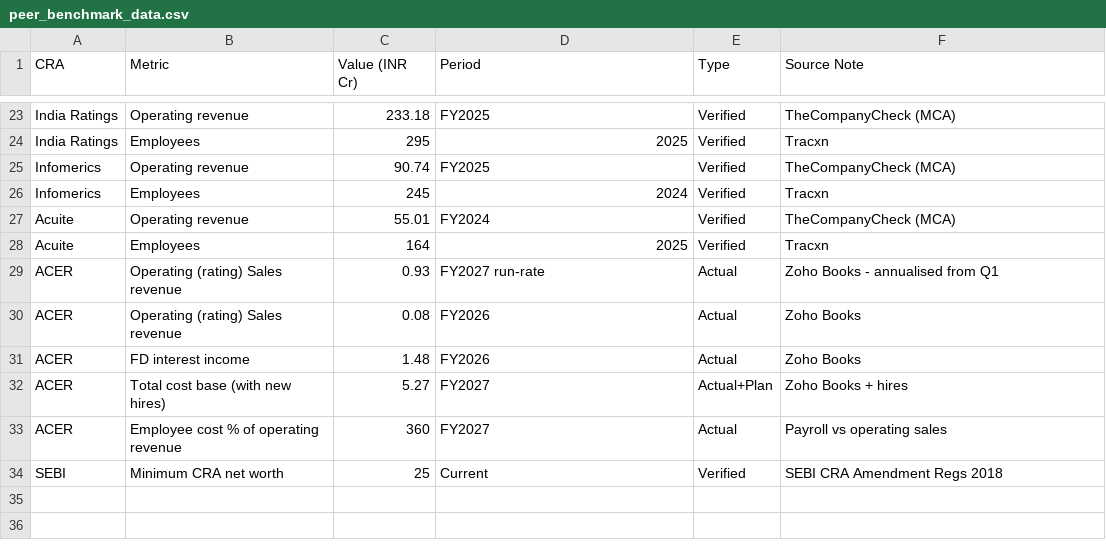
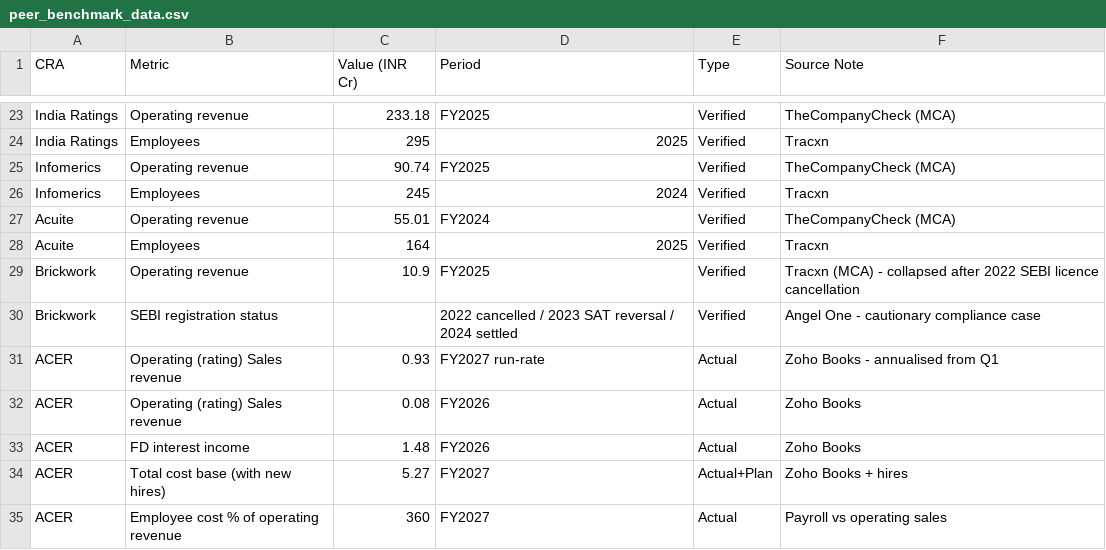
Before and after one commit to acer-developer/AOP, a CSV file: research/peer_benchmark_data.csv, drawn as a sheet; only a part is shown, gaps mark what is left out; the shorter side is filled out with more unchanged rows; the diff names each change by its address in the sheet, - before the commit and + after, or states it on an @@ line.

```diff
--- a/research/peer_benchmark_data.csv
+++ b/research/peer_benchmark_data.csv
+row 29: Brickwork | Operating revenue | 10.9 | FY2025 | Verified | Tracxn (MCA) - collapsed after 2022 SEBI licence cancellation
+row 30: Brickwork | SEBI registration status |  | 2022 cancelled / 2023 SAT reversal / 2024 settled | Verified | Angel One - cautionary compliance case
```
Also changed, not shown: 2 other files.
